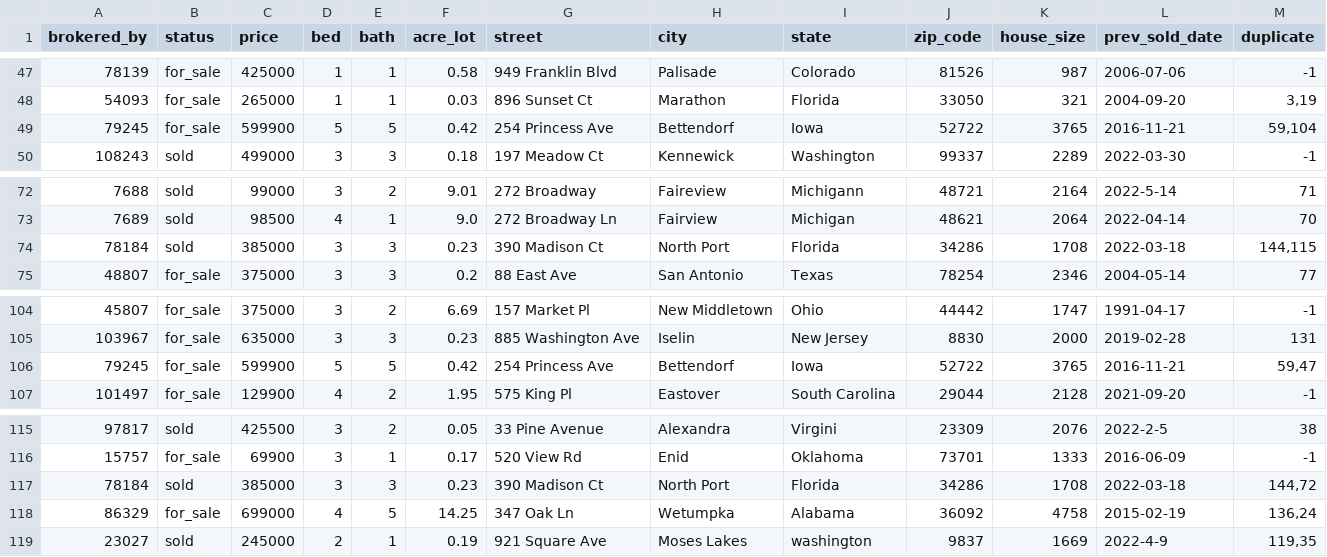
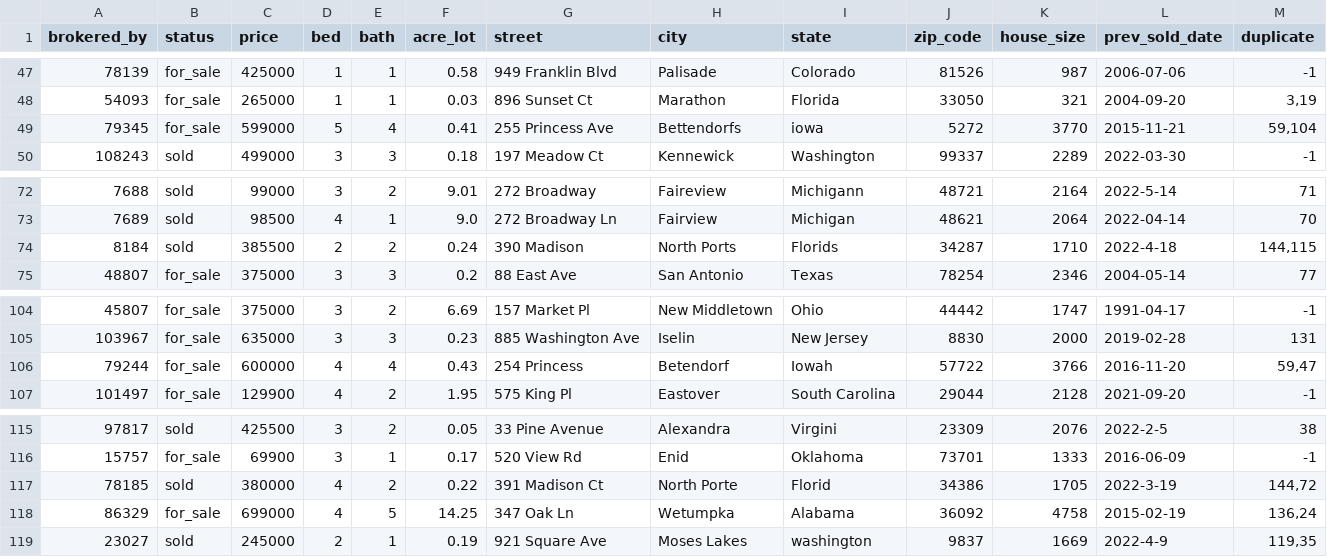
Before and after one commit to MattBlue00/polimi-thesis, a CSV file: datasets/dirty/data_deduplication/duplicates_dirty_shuffled_with_duplicate_column/shuffled_dirty_dataset_50.csv, drawn as a sheet; only a part is shown, gaps mark what is left out; removed rows and columns are numbered as before the commit, all else as after; the diff names each change by its address in the sheet, - before the commit and + after, or states it on an @@ line.

Commit message:
dataset data cleaning dirty SHUFFLED

```diff
--- a/datasets/dirty/data_deduplication/duplicates_dirty_shuffled_with_duplicate_column/shuffled_dirty_dataset_50.csv
+++ b/datasets/dirty/data_deduplication/duplicates_dirty_shuffled_with_duplicate_column/shuffled_dirty_dataset_50.csv
-row 49: 79245 | for_sale | 599900 | 5 | 5 | 0.42 | 254 Princess Ave | Bettendorf | Iowa | 52722 | 3765 | 2016-11-21 | 59,104
+row 49: 79345 | for_sale | 599000 | 5 | 4 | 0.41 | 255 Princess Ave | Bettendorfs | iowa | 5272 | 3770 | 2015-11-21 | 59,104
-row 74: 78184 | sold | 385000 | 3 | 3 | 0.23 | 390 Madison Ct | North Port | Florida | 34286 | 1708 | 2022-03-18 | 144,115
+row 74: 8184 | sold | 385500 | 2 | 2 | 0.24 | 390 Madison | North Ports | Florids | 34287 | 1710 | 2022-4-18 | 144,115
-row 106: 79245 | for_sale | 599900 | 5 | 5 | 0.42 | 254 Princess Ave | Bettendorf | Iowa | 52722 | 3765 | 2016-11-21 | 59,47
+row 106: 79244 | for_sale | 600000 | 4 | 4 | 0.43 | 254 Princess | Betendorf | Iowah | 57722 | 3766 | 2016-11-20 | 59,47
-row 117: 78184 | sold | 385000 | 3 | 3 | 0.23 | 390 Madison Ct | North Port | Florida | 34286 | 1708 | 2022-03-18 | 144,72
+row 117: 78185 | sold | 380000 | 4 | 2 | 0.22 | 391 Madison Ct | North Porte | Florid | 34386 | 1705 | 2022-3-19 | 144,72
```
Also changed, not shown: 4 other files.
